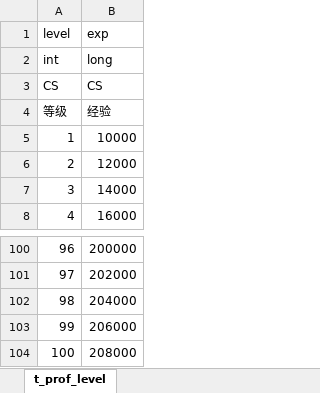
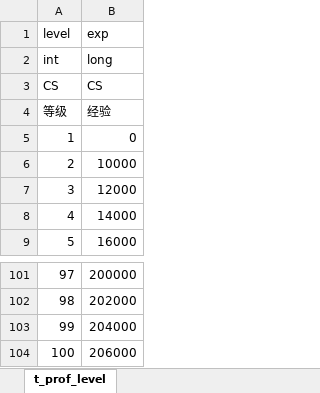
Before and after one commit to bigbadcat/XX004.Scheme, an Excel workbook: 数值/Z_职业等级.xlsx, sheet t_prof_level, drawn as a sheet; only a part is shown, gaps mark what is left out; values as stored, in another font and other column widths than the file's, no borders; removed rows and columns are numbered as before the commit, all else as after; the diff names each change by its address in the sheet, - before the commit and + after, or states it on an @@ line.

Commit message:
升级经验调整

```diff
--- a/数值/Z_职业等级.xlsx (sheet t_prof_level)
+++ b/数值/Z_职业等级.xlsx (sheet t_prof_level)
+row 5: 1 | 0
@@ column A (level) renumbered between rows 6 and 104 @@
-row 104: 100 | 208000
```
